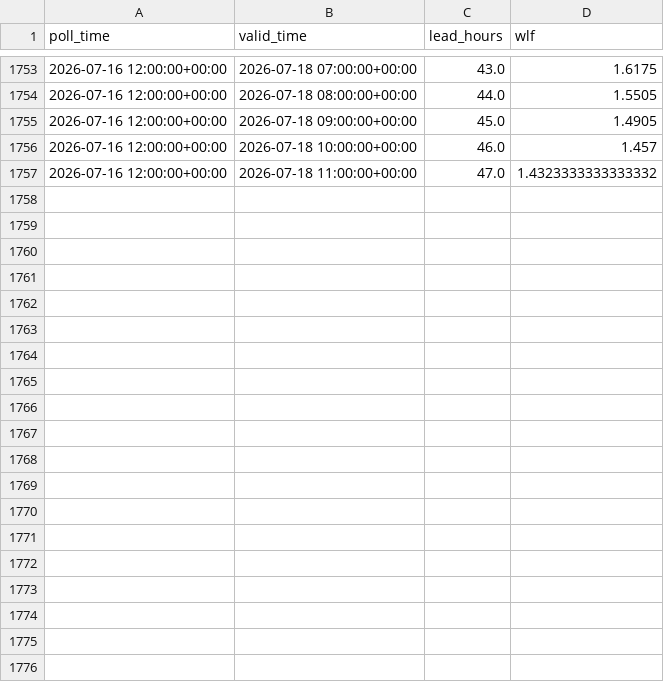
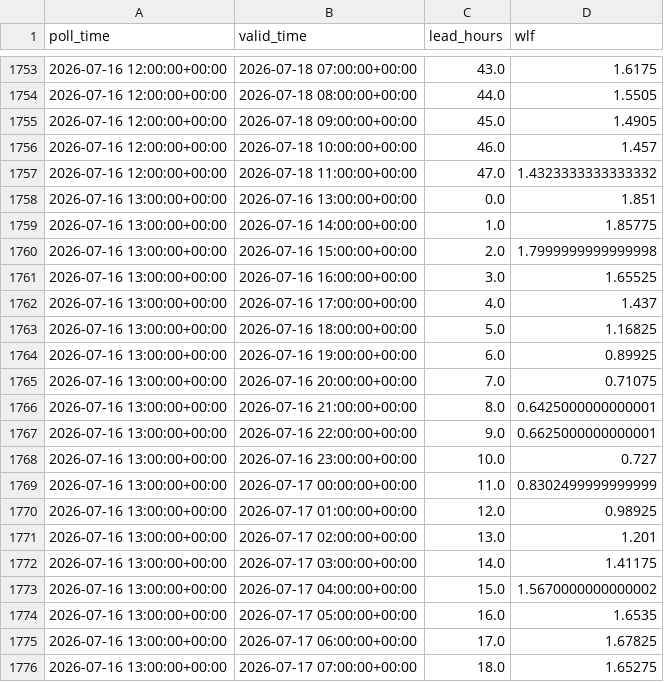
Before and after one commit to ndelworth/water-level-forecasts-data, a CSV file: data/wlf_snapshots.csv, drawn as a sheet; only a part is shown, gaps mark what is left out; the diff covers the shown part only.

```diff
--- a/data/wlf_snapshots.csv
+++ b/data/wlf_snapshots.csv
@@ -1757 +1757,20 @@ poll_time,valid_time,lead_hours,wlf
 2026-07-16 12:00:00+00:00,2026-07-18 11:00:00+00:00,47.0,1.4323333333333332
+2026-07-16 13:00:00+00:00,2026-07-16 13:00:00+00:00,0.0,1.851
+2026-07-16 13:00:00+00:00,2026-07-16 14:00:00+00:00,1.0,1.85775
+2026-07-16 13:00:00+00:00,2026-07-16 15:00:00+00:00,2.0,1.7999999999999998
+2026-07-16 13:00:00+00:00,2026-07-16 16:00:00+00:00,3.0,1.65525
+2026-07-16 13:00:00+00:00,2026-07-16 17:00:00+00:00,4.0,1.437
+2026-07-16 13:00:00+00:00,2026-07-16 18:00:00+00:00,5.0,1.16825
+2026-07-16 13:00:00+00:00,2026-07-16 19:00:00+00:00,6.0,0.89925
+2026-07-16 13:00:00+00:00,2026-07-16 20:00:00+00:00,7.0,0.71075
+2026-07-16 13:00:00+00:00,2026-07-16 21:00:00+00:00,8.0,0.6425000000000001
+2026-07-16 13:00:00+00:00,2026-07-16 22:00:00+00:00,9.0,0.6625000000000001
+2026-07-16 13:00:00+00:00,2026-07-16 23:00:00+00:00,10.0,0.727
+2026-07-16 13:00:00+00:00,2026-07-17 00:00:00+00:00,11.0,0.8302499999999999
+2026-07-16 13:00:00+00:00,2026-07-17 01:00:00+00:00,12.0,0.98925
+2026-07-16 13:00:00+00:00,2026-07-17 02:00:00+00:00,13.0,1.201
+2026-07-16 13:00:00+00:00,2026-07-17 03:00:00+00:00,14.0,1.41175
+2026-07-16 13:00:00+00:00,2026-07-17 04:00:00+00:00,15.0,1.5670000000000002
+2026-07-16 13:00:00+00:00,2026-07-17 05:00:00+00:00,16.0,1.6535
+2026-07-16 13:00:00+00:00,2026-07-17 06:00:00+00:00,17.0,1.67825
+2026-07-16 13:00:00+00:00,2026-07-17 07:00:00+00:00,18.0,1.65275
```
Also changed, not shown: 29 added rows and 2 edited cells elsewhere in this file.
